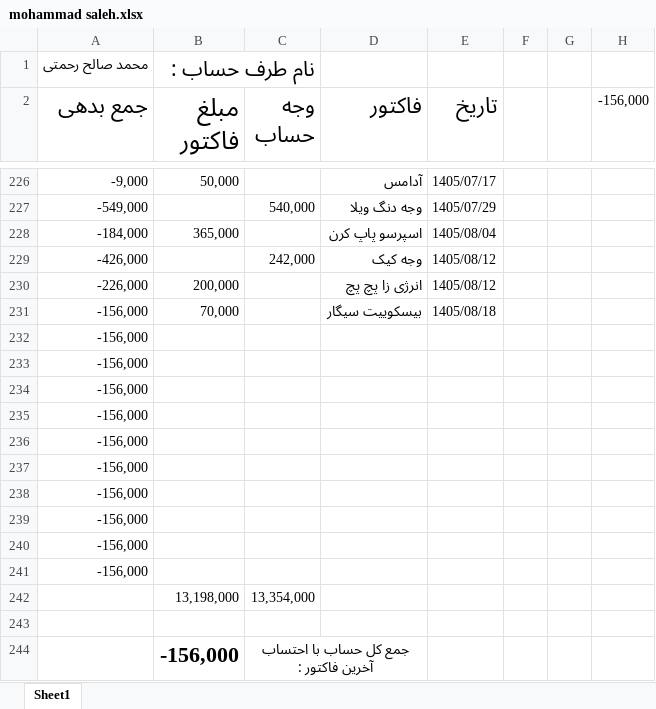
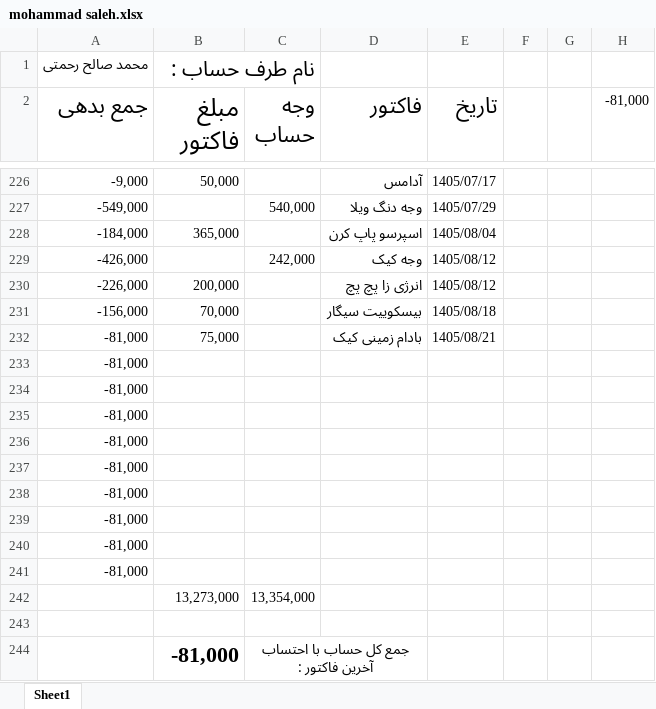
Before and after one commit to Hamidmarket/hesab, an Excel workbook: customers/mohammad saleh.xlsx, sheet Sheet1, drawn as a sheet; only a part is shown, gaps mark what is left out; values as stored, in another font and other column widths than the file's, no borders; conditional formats not drawn; removed rows and columns are numbered as before the commit, all else as after; the diff names each change by its address in the sheet, - before the commit and + after, or states it on an @@ line.

```diff
--- a/customers/mohammad saleh.xlsx (sheet Sheet1)
+++ b/customers/mohammad saleh.xlsx (sheet Sheet1)
-H2: -156,000
+H2: -81,000
-row 232: -156,000
+row 232: -81,000 | 75,000 |  | بادام زمینی کیک | 1405/08/21
-A233:A241 (جمع بدهی): -156,000
+A233:A241 (جمع بدهی): -81,000
-B242 (مبلغ فاکتور): 13,198,000
+B242 (مبلغ فاکتور): 13,273,000
-B244 (مبلغ فاکتور): -156,000
+B244 (مبلغ فاکتور): -81,000
```
Also changed, not shown: customers.xlsx, customers/matin.xlsx, 8 other files.
